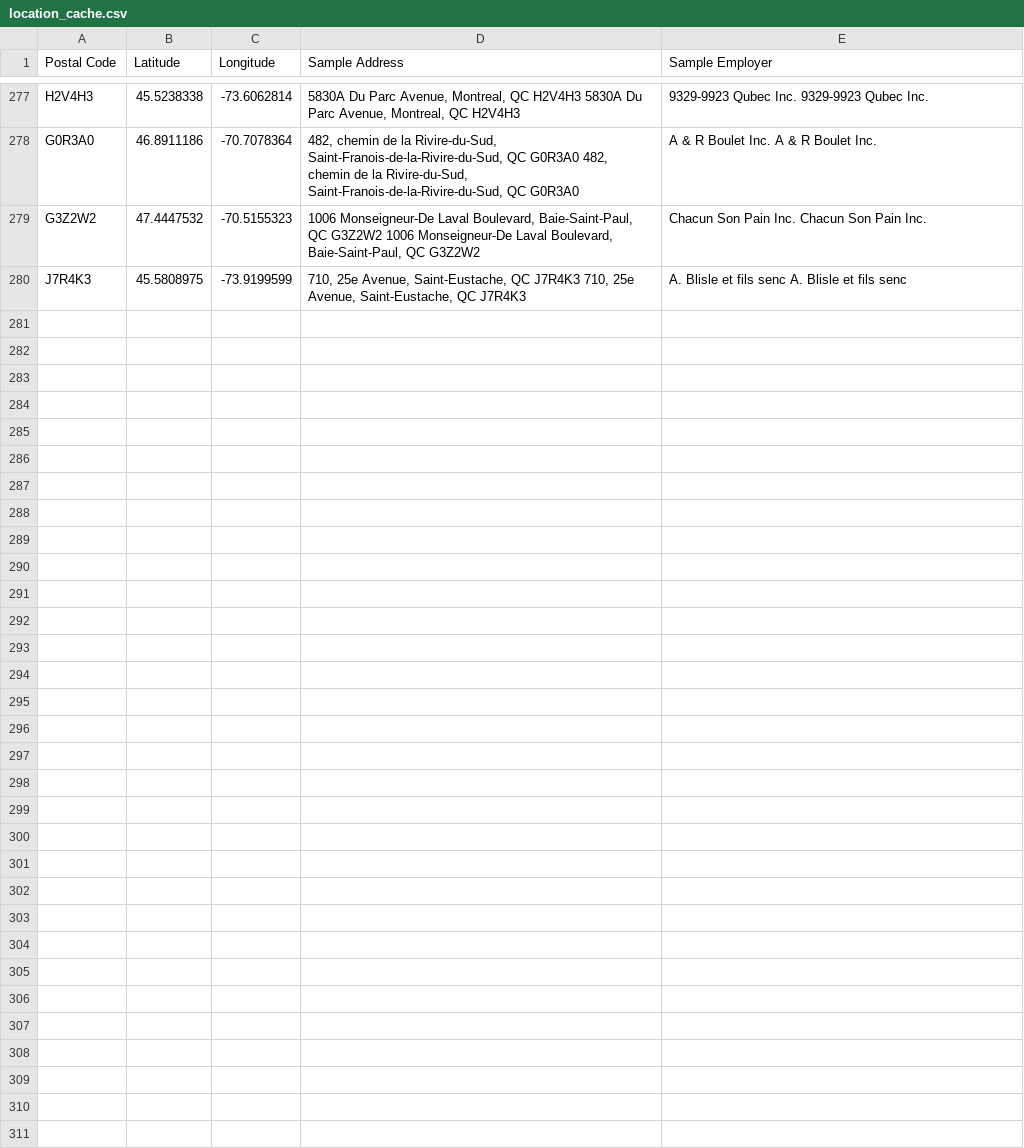
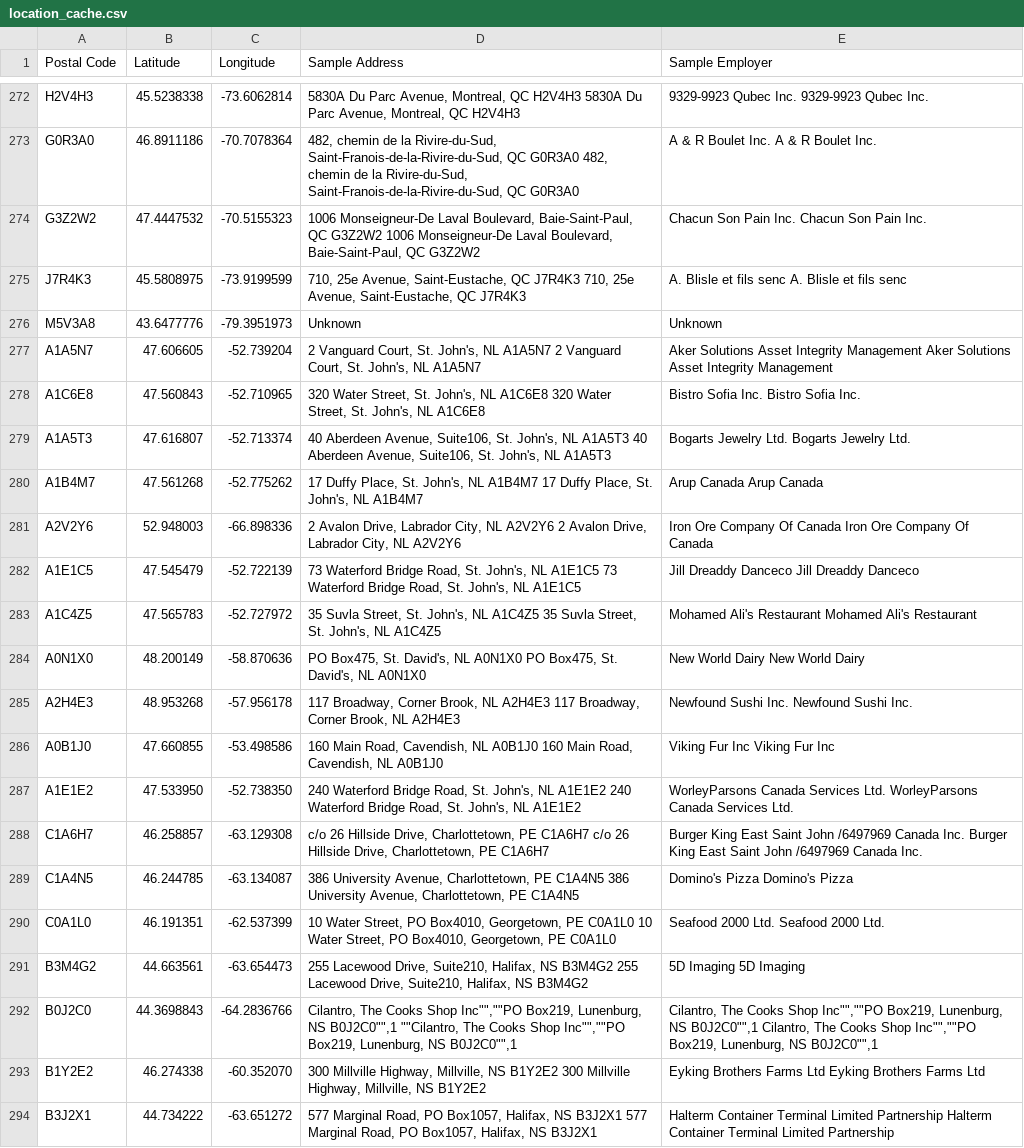
Before and after one commit to relishcolouredhat/lmia-collector, a CSV file: outputs/cache/location_cache.csv, drawn as a sheet; only a part is shown, gaps mark what is left out; the diff covers the shown part only.

```diff
--- a/outputs/cache/location_cache.csv
+++ b/outputs/cache/location_cache.csv
@@ -280 +275,20 @@ G3Z2W2;47.4447532;-70.5155323;1006 Monseigneur-De Laval Boulevard, Baie-Saint-Pa
 J7R4K3;45.5808975;-73.9199599;710, 25e Avenue, Saint-Eustache, QC J7R4K3 710, 25e Avenue, Saint-Eustache, QC J7R4K3;A. Blisle et fils senc A. Blisle et fils senc
+M5V3A8;43.6477776;-79.3951973;Unknown;Unknown
+A1A5N7;47.606605;-52.739204;2 Vanguard Court, St. John's, NL A1A5N7 2 Vanguard Court, St. John's, NL A1A5N7;Aker Solutions Asset Integrity Management Aker Solutions Asset Integrity Management
+A1C6E8;47.560843;-52.710965;320 Water Street, St. John's, NL A1C6E8 320 Water Street, St. John's, NL A1C6E8;Bistro Sofia Inc. Bistro Sofia Inc.
+A1A5T3;47.616807;-52.713374;40 Aberdeen Avenue, Suite106, St. John's, NL A1A5T3 40 Aberdeen Avenue, Suite106, St. John's, NL A1A5T3;Bogarts Jewelry Ltd. Bogarts Jewelry Ltd.
+A1B4M7;47.561268;-52.775262;17 Duffy Place, St. John's, NL A1B4M7 17 Duffy Place, St. John's, NL A1B4M7;Arup Canada Arup Canada
+A2V2Y6;52.948003;-66.898336;2 Avalon Drive, Labrador City, NL A2V2Y6 2 Avalon Drive, Labrador City, NL A2V2Y6;Iron Ore Company Of Canada Iron Ore Company Of Canada
+A1E1C5;47.545479;-52.722139;73 Waterford Bridge Road, St. John's, NL A1E1C5 73 Waterford Bridge Road, St. John's, NL A1E1C5;Jill Dreaddy Danceco Jill Dreaddy Danceco
+A1C4Z5;47.565783;-52.727972;35 Suvla Street, St. John's, NL A1C4Z5 35 Suvla Street, St. John's, NL A1C4Z5;Mohamed Ali's Restaurant Mohamed Ali's Restaurant
+A0N1X0;48.200149;-58.870636;PO Box475, St. David's, NL A0N1X0 PO Box475, St. David's, NL A0N1X0;New World Dairy New World Dairy
+A2H4E3;48.953268;-57.956178;117 Broadway, Corner Brook, NL A2H4E3 117 Broadway, Corner Brook, NL A2H4E3;Newfound Sushi Inc. Newfound Sushi Inc.
+A0B1J0;47.660855;-53.498586;160 Main Road, Cavendish, NL A0B1J0 160 Main Road, Cavendish, NL A0B1J0;Viking Fur Inc Viking Fur Inc
+A1E1E2;47.533950;-52.738350;240 Waterford Bridge Road, St. John's, NL A1E1E2 240 Waterford Bridge Road, St. John's, NL A1E1E2;WorleyParsons Canada Services Ltd. WorleyParsons Canada Services Ltd.
+C1A6H7;46.258857;-63.129308;c/o 26 Hillside Drive, Charlottetown, PE C1A6H7 c/o 26 Hillside Drive, Charlottetown, PE C1A6H7;Burger King East Saint John /6497969 Canada Inc. Burger King East Saint John /6497969 Canada Inc.
+C1A4N5;46.244785;-63.134087;386 University Avenue, Charlottetown, PE C1A4N5 386 University Avenue, Charlottetown, PE C1A4N5;Domino's Pizza Domino's Pizza
+C0A1L0;46.191351;-62.537399;10 Water Street, PO Box4010, Georgetown, PE C0A1L0 10 Water Street, PO Box4010, Georgetown, PE C0A1L0;Seafood 2000 Ltd. Seafood 2000 Ltd.
+B3M4G2;44.663561;-63.654473;255 Lacewood Drive, Suite210, Halifax, NS B3M4G2 255 Lacewood Drive, Suite210, Halifax, NS B3M4G2;5D Imaging 5D Imaging
+B0J2C0;44.3698843;-64.2836766;""Cilantro, The Cooks Shop Inc"",""PO Box219, Lunenburg, NS B0J2C0"",1 ""Cilantro, The Cooks Shop Inc"",""PO Box219, Lunenburg, NS B0J2C0"",1;Cilantro, The Cooks Shop Inc"",""PO Box219, Lunenburg, NS B0J2C0"",1 Cilantro, The Cooks Shop Inc"",""PO Box219, Lunenburg, NS B0J2C0"",1
+B1Y2E2;46.274338;-60.352070;300 Millville Highway, Millville, NS B1Y2E2 300 Millville Highway, Millville, NS B1Y2E2;Eyking Brothers Farms Ltd Eyking Brothers Farms Ltd
+B3J2X1;44.734222;-63.651272;577 Marginal Road, PO Box1057, Halifax, NS B3J2X1 577 Marginal Road, PO Box1057, Halifax, NS B3J2X1;Halterm Container Terminal Limited Partnership Halterm Container Terminal Limited Partnership
```
Also changed, not shown: 11 added rows and 5 removed rows elsewhere in this file, 3 other files.
